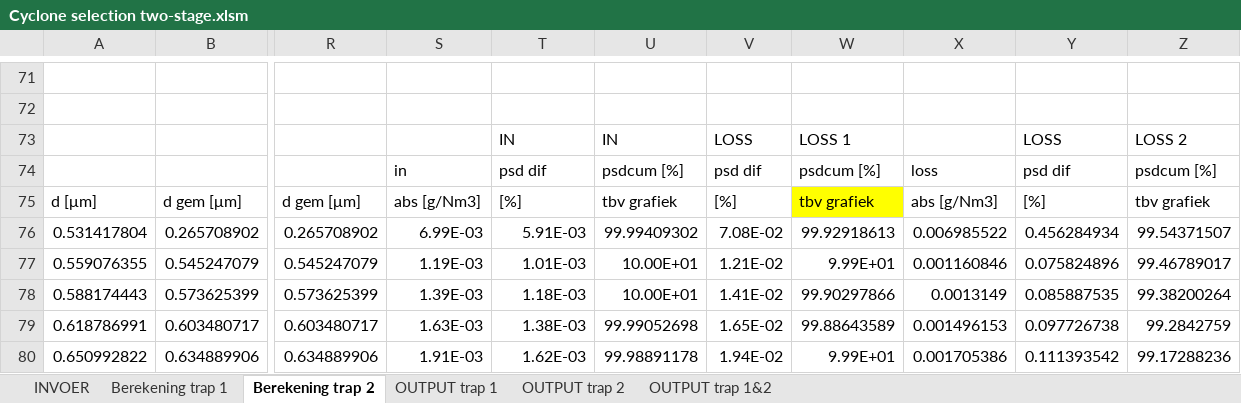
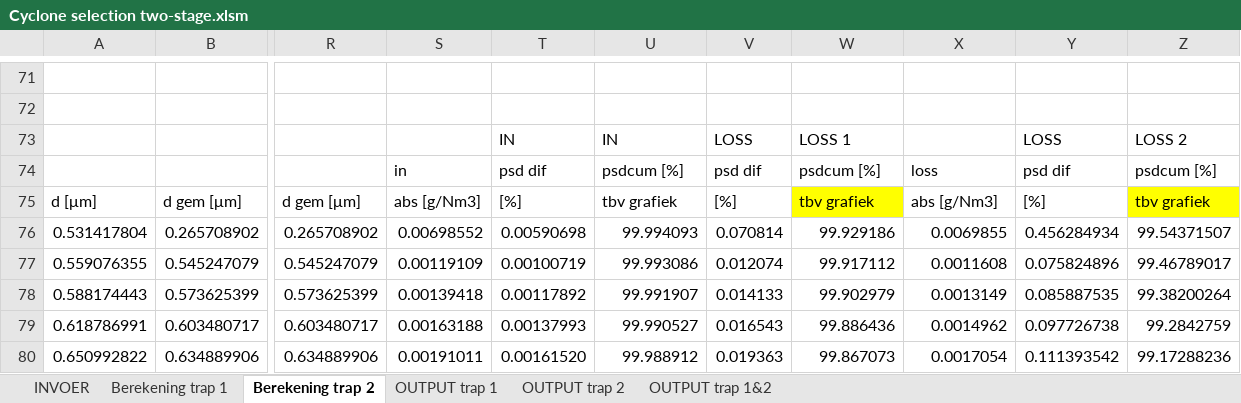
Before and after one commit to SiccaDania-VTK/Cyclone, an Excel workbook: VTK-cyclone/Cyclone selection two-stage.xlsm, sheet Berekening trap 2, drawn as a sheet; only a part is shown, gaps mark what is left out; values as stored, in another font and other column widths than the file's, no borders; charts and pictures not drawn; the diff covers the shown part only; the diff names each change by its address in the sheet, - before the commit and + after, or states it on an @@ line.

```diff
--- a/VTK-cyclone/Cyclone selection two-stage.xlsm (sheet Berekening trap 2)
+++ b/VTK-cyclone/Cyclone selection two-stage.xlsm (sheet Berekening trap 2)
-Z75 fill: none
+Z75 fill: #FFFF00
-S76: 6.99E-03
+S76: 0.00698552
-T76: 5.91E-03
+T76: 0.00590698
-U76: 99.99409302
+U76: 99.994093
-V76: 7.08E-02
+V76: 0.070814
-W76: 99.92918613
+W76: 99.929186
-X76: 0.006985522
+X76: 0.0069855
-S77: 1.19E-03
+S77: 0.00119109
-T77: 1.01E-03
+T77: 0.00100719
-U77: 10.00E+01
+U77: 99.993086
-V77: 1.21E-02
+V77: 0.012074
-W77: 9.99E+01
+W77: 99.917112
-X77: 0.001160846
+X77: 0.0011608
-S78: 1.39E-03
+S78: 0.00139418
-T78: 1.18E-03
+T78: 0.00117892
-U78: 10.00E+01
+U78: 99.991907
-V78: 1.41E-02
+V78: 0.014133
-W78: 99.90297866
+W78: 99.902979
-S79: 1.63E-03
+S79: 0.00163188
-T79: 1.38E-03
+T79: 0.00137993
-U79: 99.99052698
+U79: 99.990527
-V79: 1.65E-02
+V79: 0.016543
-W79: 99.88643589
+W79: 99.886436
-X79: 0.001496153
+X79: 0.0014962
-S80: 1.91E-03
+S80: 0.00191011
-T80: 1.62E-03
+T80: 0.00161520
-U80: 99.98891178
+U80: 99.988912
-V80: 1.94E-02
+V80: 0.019363
-W80: 9.99E+01
+W80: 99.867073
-X80: 0.001705386
+X80: 0.0017054
```
Also changed, not shown: 651 edited cells elsewhere in this sheet, charts or pictures, 3 other files.
